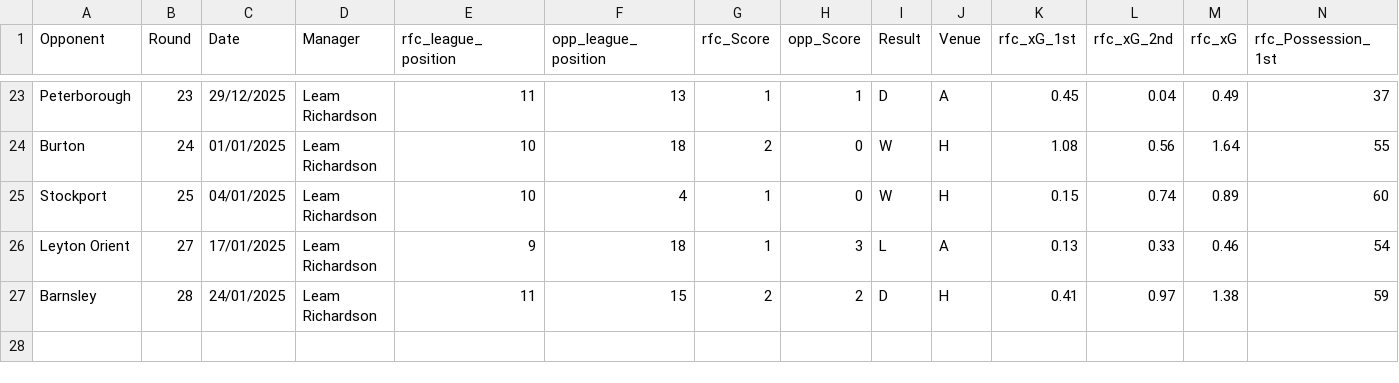
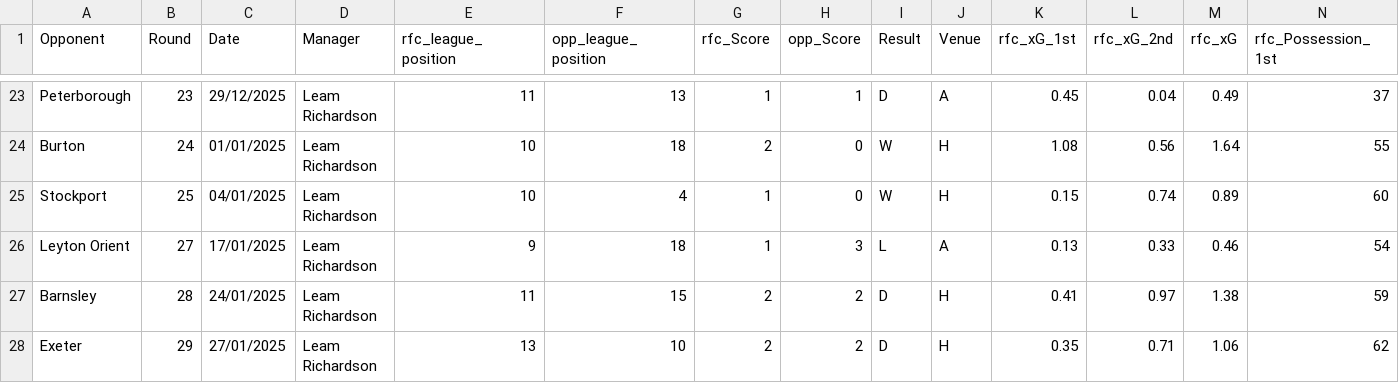
Before and after one commit to abryantgithub/Football_Analysis, a CSV file: data/rfc_matchdata.csv, drawn as a sheet; only a part is shown, gaps mark what is left out; rows hold the shown columns only; the diff names each change by its address in the sheet, - before the commit and + after, or states it on an @@ line.

Commit message:
Adding Exeter at Home Analysis

```diff
--- a/data/rfc_matchdata.csv
+++ b/data/rfc_matchdata.csv
+row 28: Exeter | 29 | 27/01/2025 | Leam Richardson | 13 | 10 | 2 | 2 | D | H | 0.35 | 0.71 | 1.06 | 62
```
Also changed, not shown: 2 other files.
